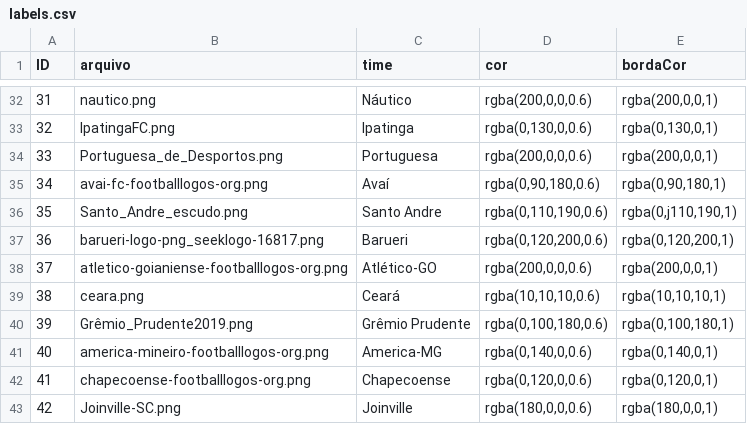
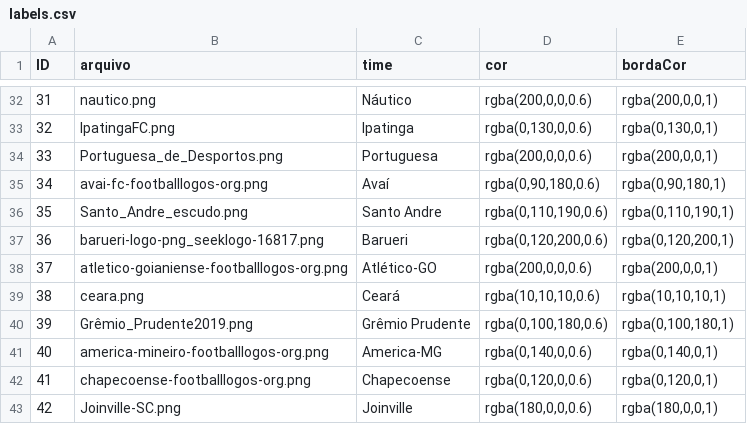
Before and after one commit to carlosdanyelps/tcc_dashboard_brasileirao, a CSV file: interface_times/api/escudos/dataset_times/labels.csv, drawn as a sheet; only a part is shown, gaps mark what is left out.

```diff
--- a/interface_times/api/escudos/dataset_times/labels.csv
+++ b/interface_times/api/escudos/dataset_times/labels.csv
@@ -35,3 +35,3 @@
 34,avai-fc-footballlogos-org.png,Avaí,"rgba(0,90,180,0.6)","rgba(0,90,180,1)"
-35,Santo_Andre_escudo.png,Santo Andre,"rgba(0,110,190,0.6)","rgba(0,j110,190,1)"
+35,Santo_Andre_escudo.png,Santo Andre,"rgba(0,110,190,0.6)","rgba(0,110,190,1)"
 36,barueri-logo-png_seeklogo-16817.png,Barueri,"rgba(0,120,200,0.6)","rgba(0,120,200,1)"
```
Also changed, not shown: 18 other files.
